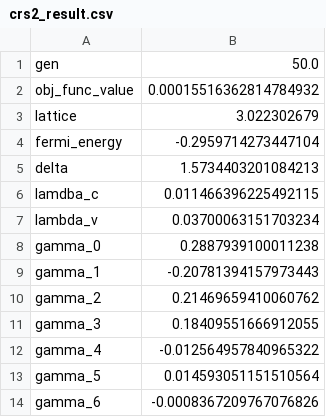
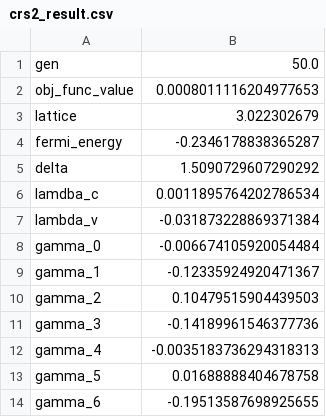
Before and after one commit to davifeliciano/kp_model_fit, a CSV file: data/csv/crs2_result.csv, drawn as a sheet.

```diff
--- a/data/csv/crs2_result.csv
+++ b/data/csv/crs2_result.csv
@@ -1,14 +1,14 @@
 gen,50.0
-obj_func_value,0.00015516362814784932
+obj_func_value,0.0008011116204977653
 lattice,3.022302679
-fermi_energy,-0.2959714273447104
-delta,1.5734403201084213
-lamdba_c,0.011466396225492115
-lambda_v,0.03700063151703234
-gamma_0,0.2887939100011238
-gamma_1,-0.20781394157973443
-gamma_2,0.21469659410060762
-gamma_3,0.18409551666912055
-gamma_4,-0.012564957840965322
-gamma_5,0.014593051151510564
-gamma_6,-0.0008367209767076826
+fermi_energy,-0.2346178838365287
+delta,1.5090729607290292
+lamdba_c,0.0011895764202786534
+lambda_v,-0.031873228869371384
+gamma_0,-0.006674105920054484
+gamma_1,-0.12335924920471367
+gamma_2,0.10479515904439503
+gamma_3,-0.14189961546377736
+gamma_4,-0.0035183736294318313
+gamma_5,0.01688888404678758
+gamma_6,-0.19513587698925655
```
Also changed, not shown: data/csv/crse2_result.csv, 11 other files.
